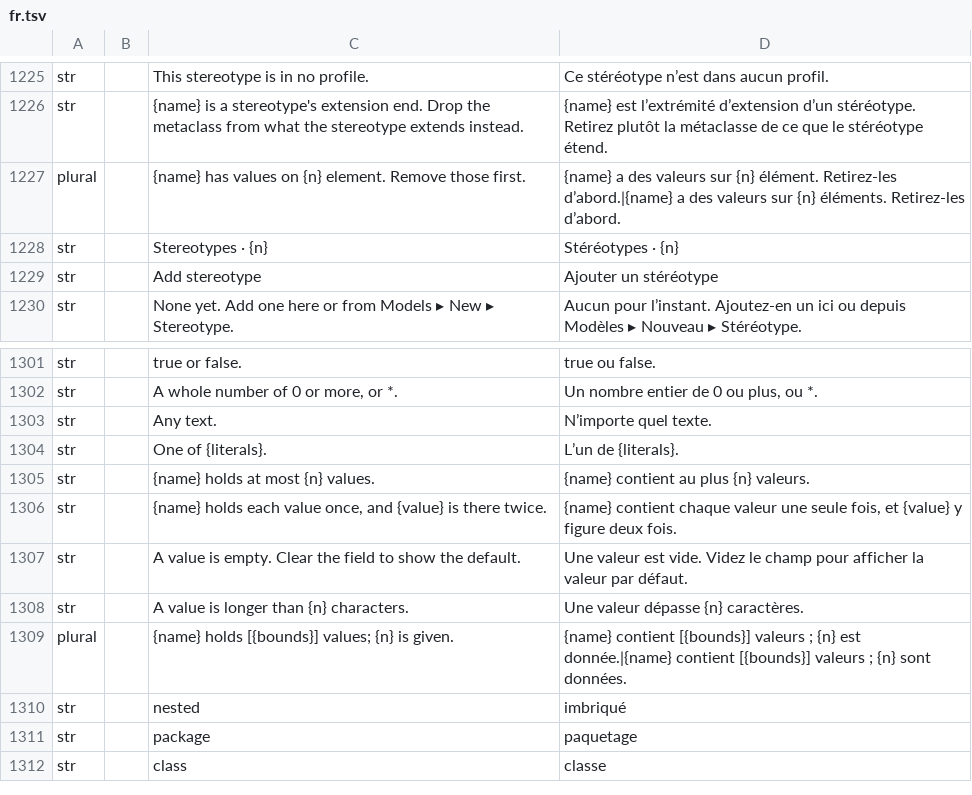
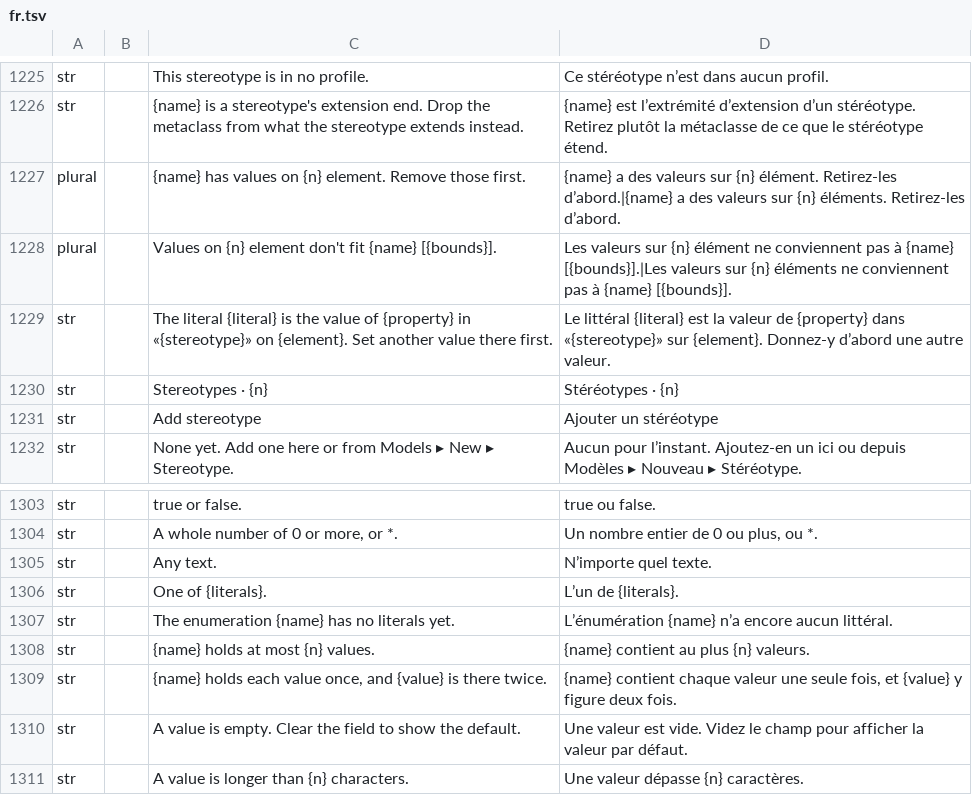
Before and after one commit to software-vision-ai/archforge, a TSV file: crates/ui-egui/src/i18n/fr.tsv, drawn as a sheet; only a part is shown, gaps mark what is left out; the shorter side is filled out with more unchanged rows; the diff names each change by its address in the sheet, - before the commit and + after, or states it on an @@ line.

```diff
--- a/crates/ui-egui/src/i18n/fr.tsv
+++ b/crates/ui-egui/src/i18n/fr.tsv
+row 1228: plural |  | Values on {n} element don't fit {name} [{bounds}]. | Les valeurs sur {n} élément ne conviennent pas à {name} [{bounds}].|Les valeurs sur {n} éléments ne conviennent pas à {name} [{bounds}].
+row 1229: str |  | The literal {literal} is the value of {property} in «{stereotype}» on {element}. Set another value there first. | Le littéral {literal} est la valeur de {property} dans «{stereotype}» sur {element}. Donnez-y d’abord une autre valeur.
+row 1307: str |  | The enumeration {name} has no literals yet. | L’énumération {name} n’a encore aucun littéral.
```
Also changed, not shown: crates/ui-egui/src/i18n/de.tsv, crates/ui-egui/src/i18n/en.tsv, 14 other files.
